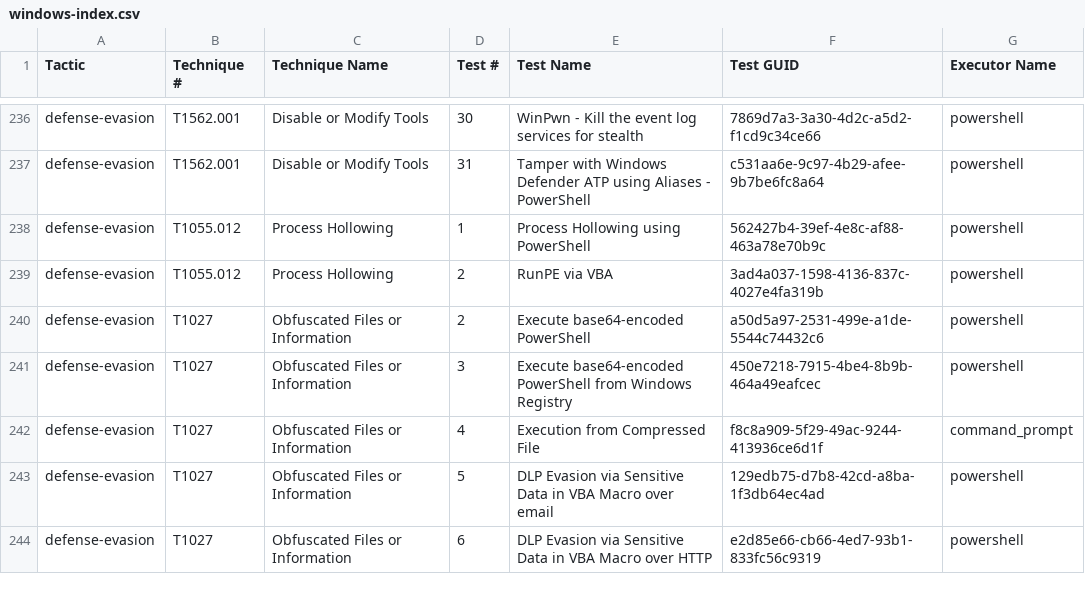
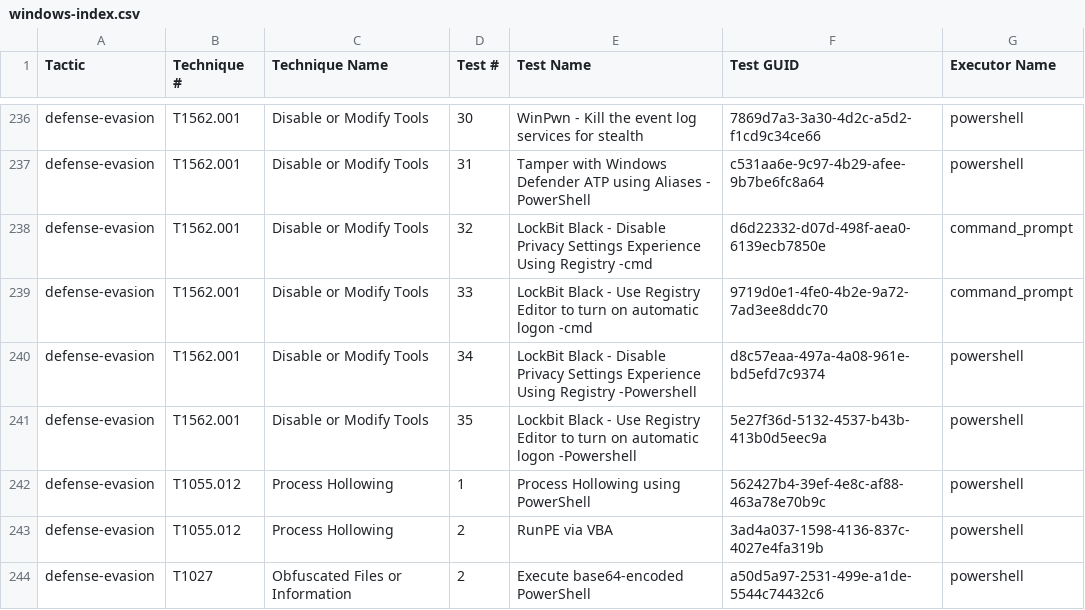
Before and after one commit to redcanaryco/atomic-red-team, a CSV file: atomics/Indexes/Indexes-CSV/windows-index.csv, drawn as a sheet; only a part is shown, gaps mark what is left out; the shorter side is filled out with more unchanged rows.

```diff
--- a/atomics/Indexes/Indexes-CSV/windows-index.csv
+++ b/atomics/Indexes/Indexes-CSV/windows-index.csv
@@ -237,2 +237,6 @@ defense-evasion,T1562.001,Disable or Modify Tools,30,WinPwn - Kill the event log
 defense-evasion,T1562.001,Disable or Modify Tools,31,Tamper with Windows Defender ATP using Aliases - PowerShell,c531aa6e-9c97-4b29-afee-9b7be6fc8a64,powershell
+defense-evasion,T1562.001,Disable or Modify Tools,32,LockBit Black - Disable Privacy Settings Experience Using Registry -cmd,d6d22332-d07d-498f-aea0-6139ecb7850e,command_prompt
+defense-evasion,T1562.001,Disable or Modify Tools,33,LockBit Black - Use Registry Editor to turn on automatic logon -cmd,9719d0e1-4fe0-4b2e-9a72-7ad3ee8ddc70,command_prompt
+defense-evasion,T1562.001,Disable or Modify Tools,34,LockBit Black - Disable Privacy Settings Experience Using Registry -Powershell,d8c57eaa-497a-4a08-961e-bd5efd7c9374,powershell
+defense-evasion,T1562.001,Disable or Modify Tools,35,Lockbit Black - Use Registry Editor to turn on automatic logon -Powershell,5e27f36d-5132-4537-b43b-413b0d5eec9a,powershell
 defense-evasion,T1055.012,Process Hollowing,1,Process Hollowing using PowerShell,562427b4-39ef-4e8c-af88-463a78e70b9c,powershell
```
Also changed, not shown: atomics/Indexes/Indexes-CSV/index.csv, 4 other files.
